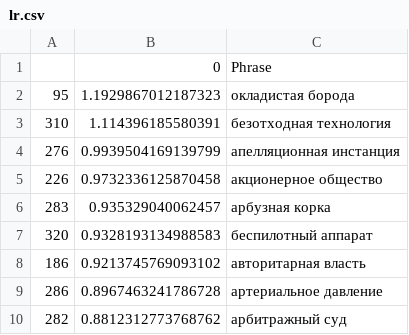
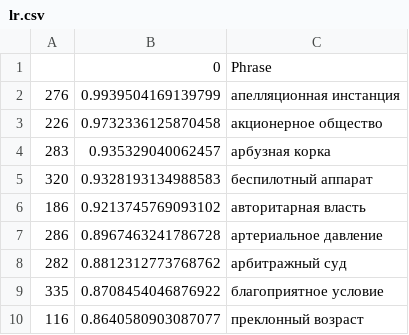
Before and after one commit to sachertort/non-compositionality, a CSV file: lr.csv, drawn as a sheet; only a part is shown; the shorter side is filled out with more unchanged rows.

Commit message:
Update lr.csv

```diff
--- a/lr.csv
+++ b/lr.csv
@@ -1,4 +1,2 @@
 ,0,Phrase
-95,1.1929867012187323,окладистая борода
-310,1.114396185580391,безотходная технология
 276,0.9939504169139799,апелляционная инстанция
```
